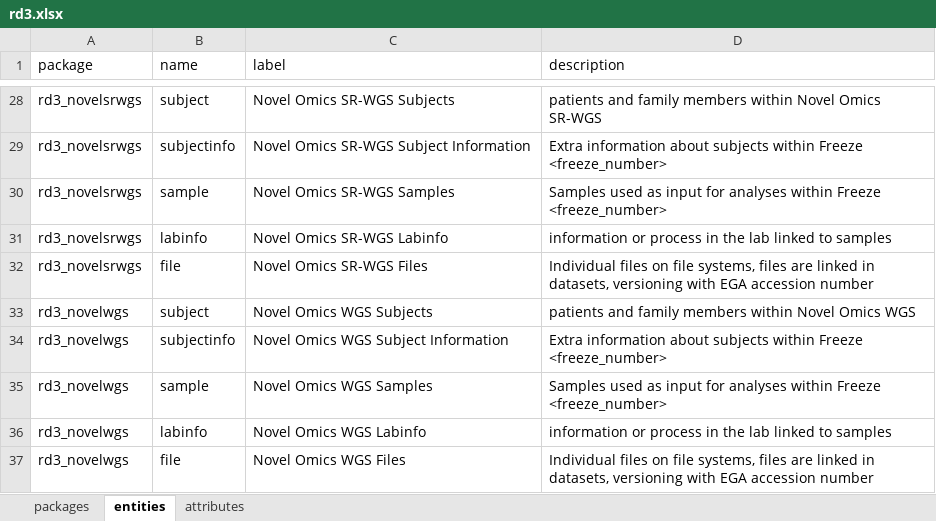
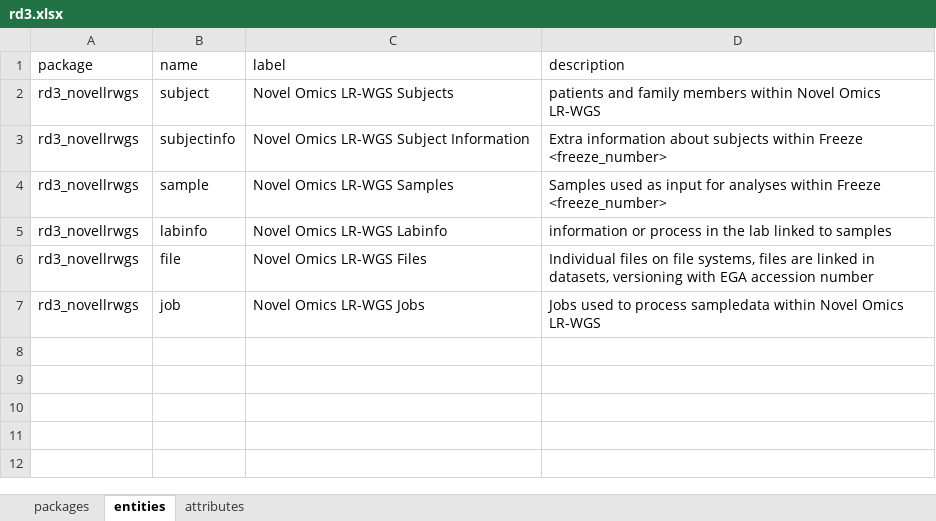
Before and after one commit to molgenis/projects-solve-rd, an Excel workbook: dist/rd3.xlsx, sheet entities, drawn as a sheet; only a part is shown, gaps mark what is left out; values as stored, in another font and other column widths than the file's, no borders; removed rows and columns are numbered as before the commit, all else as after; the diff covers the shown part only; the diff names each change by its address in the sheet, - before the commit and + after, or states it on an @@ line.

Commit message:
fixed build process for releases

```diff
--- a/dist/rd3.xlsx (sheet entities)
+++ b/dist/rd3.xlsx (sheet entities)
-A2:A6 (package): rd3_novelsrwgs
+A2:A6 (package): rd3_novellrwgs
-C2 (label): Novel Omics SR-WGS Subjects
+C2 (label): Novel Omics LR-WGS Subjects
-D2 (description): …Novel Omics SR-WGS
+D2 (description): …Novel Omics LR-WGS
-C3 (label): Novel Omics SR-WGS Subject Information
+C3 (label): Novel Omics LR-WGS Subject Information
-C4 (label): Novel Omics SR-WGS Samples
+C4 (label): Novel Omics LR-WGS Samples
-C5 (label): Novel Omics SR-WGS Labinfo
+C5 (label): Novel Omics LR-WGS Labinfo
-C6 (label): Novel Omics SR-WGS Files
+C6 (label): Novel Omics LR-WGS Files
-row 33: rd3_novelwgs | subject | Novel Omics WGS Subjects | patients and family members within Novel Omics WGS
-row 34: rd3_novelwgs | subjectinfo | Novel Omics WGS Subject Information | Extra information about subjects within Freeze <freeze_number>
-row 35: rd3_novelwgs | sample | Novel Omics WGS Samples | Samples used as input for analyses within Freeze <freeze_number>
-row 36: rd3_novelwgs | labinfo | Novel Omics WGS Labinfo | information or process in the lab linked to samples
-row 37: rd3_novelwgs | file | Novel Omics WGS Files | Individual files on file systems, files are linked in datasets, versioning with EGA accession number
+row 7: rd3_novellrwgs | job | Novel Omics LR-WGS Jobs | Jobs used to process sampledata within Novel Omics LR-WGS
```
Also changed, not shown: 26 removed rows elsewhere in this sheet, sheet attributes, sheet packages, 4 other files.
